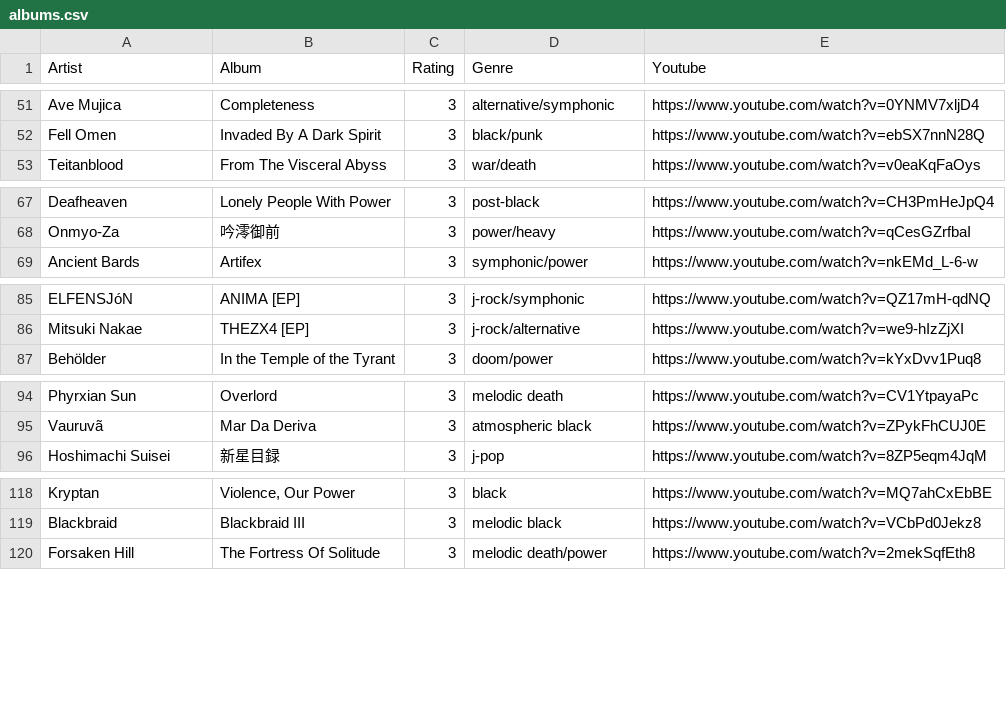
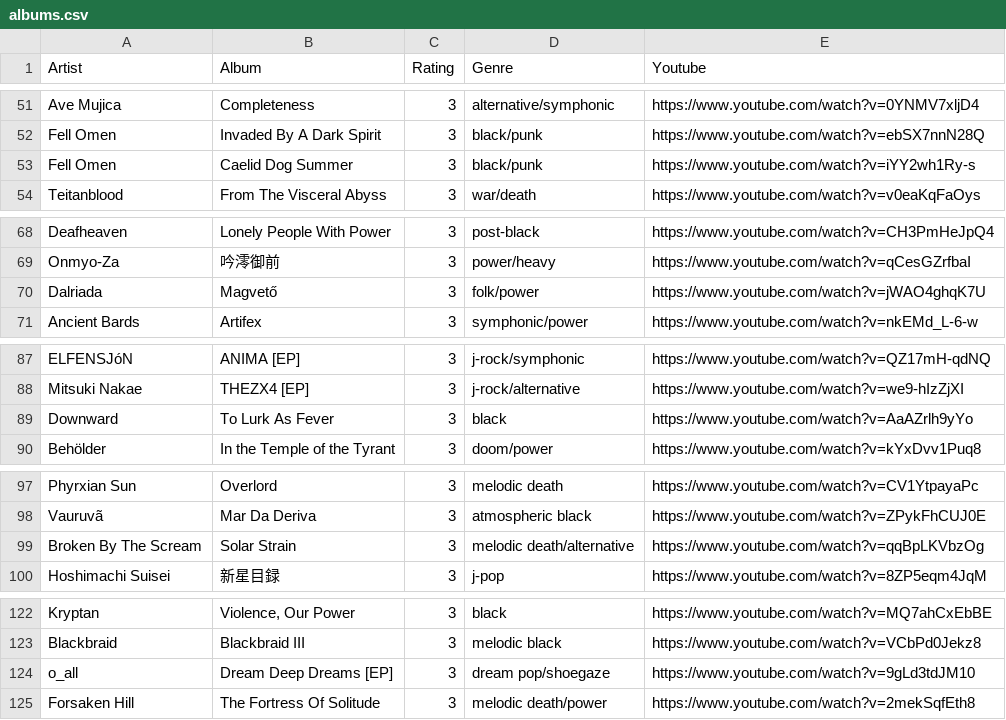
Before and after one commit to budach/albums2025, a CSV file: albums.csv, drawn as a sheet; only a part is shown, gaps mark what is left out; the diff covers the shown part only; the diff names each change by its address in the sheet, - before the commit and + after, or states it on an @@ line.

Commit message:
more albums

```diff
--- a/albums.csv
+++ b/albums.csv
+row 53: Fell Omen | Caelid Dog Summer | 3 | black/punk | https://www.youtube.com/watch?v=iYY2wh1Ry-s
+row 70: Dalriada | Magvető | 3 | folk/power | https://www.youtube.com/watch?v=jWAO4ghqK7U
+row 89: Downward | To Lurk As Fever | 3 | black | https://www.youtube.com/watch?v=AaAZrlh9yYo
+row 99: Broken By The Scream | Solar Strain | 3 | melodic death/alternative | https://www.youtube.com/watch?v=qqBpLKVbzOg
+row 124: o_all | Dream Deep Dreams [EP] | 3 | dream pop/shoegaze | https://www.youtube.com/watch?v=9gLd3tdJM10
```
Also changed, not shown: 1 added row elsewhere in this file, 1 other file.
